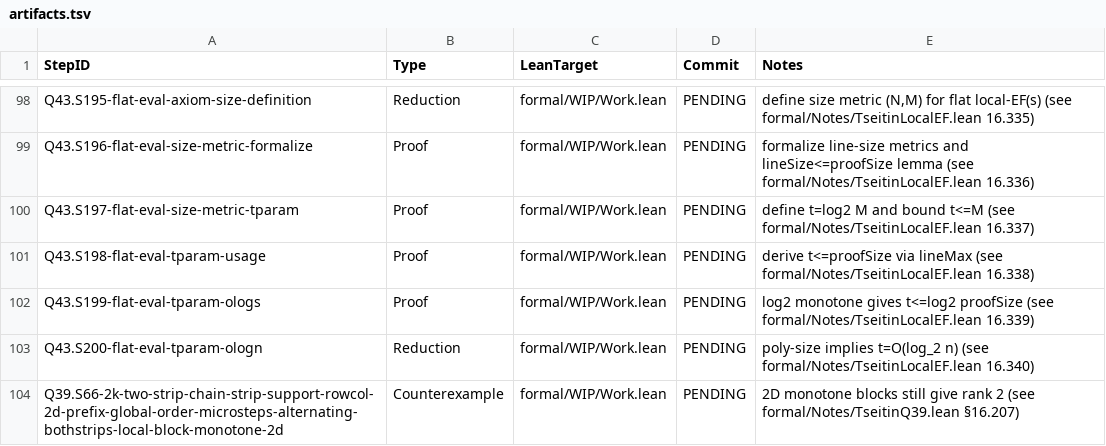
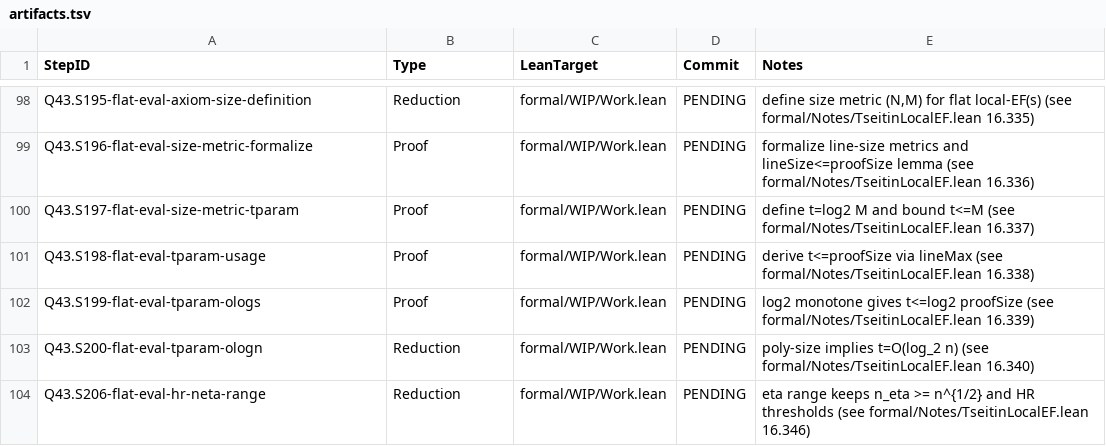
Before and after one commit to Xopoko/Experiment-26_P_vs_NP, a TSV file: docs/artifacts.tsv, drawn as a sheet; only a part is shown, gaps mark what is left out.

Commit message:
Q43.S206-flat-eval-hr-neta-range: Reduction — eta range for HR recursion

```diff
--- a/docs/artifacts.tsv
+++ b/docs/artifacts.tsv
@@ -103,2 +103,2 @@ Q43.S199-flat-eval-tparam-ologs	Proof	formal/WIP/Work.lean	PENDING	log2 monotone
 Q43.S200-flat-eval-tparam-ologn	Reduction	formal/WIP/Work.lean	PENDING	poly-size implies t=O(log_2 n) (see formal/Notes/TseitinLocalEF.lean 16.340)
-Q39.S66-2k-two-strip-chain-strip-support-rowcol-2d-prefix-global-order-microsteps-alternating-bothstrips-local-block-monotone-2d	Counterexample	formal/WIP/Work.lean	PENDING	2D monotone blocks still give rank 2 (see formal/Notes/TseitinQ39.lean §16.207)
+Q43.S206-flat-eval-hr-neta-range	Reduction	formal/WIP/Work.lean	PENDING	eta range keeps n_eta >= n^{1/2} and HR thresholds (see formal/Notes/TseitinLocalEF.lean 16.346)
```
Also changed, not shown: 4 other files.
